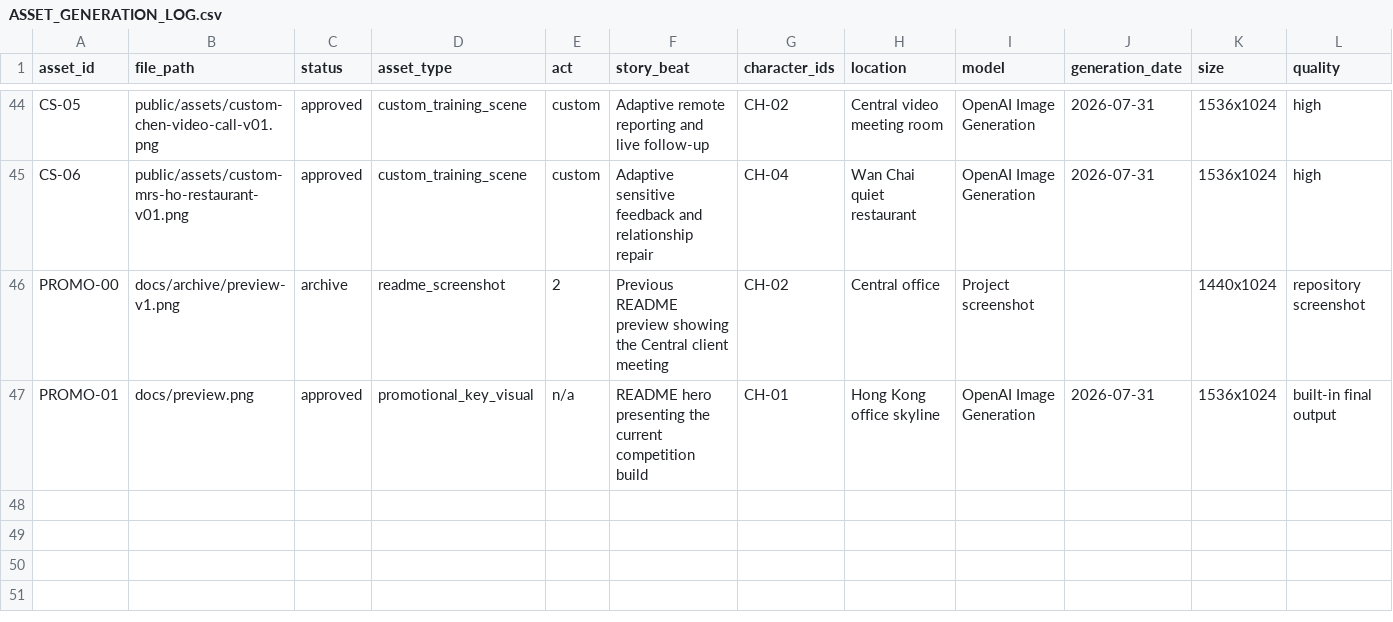
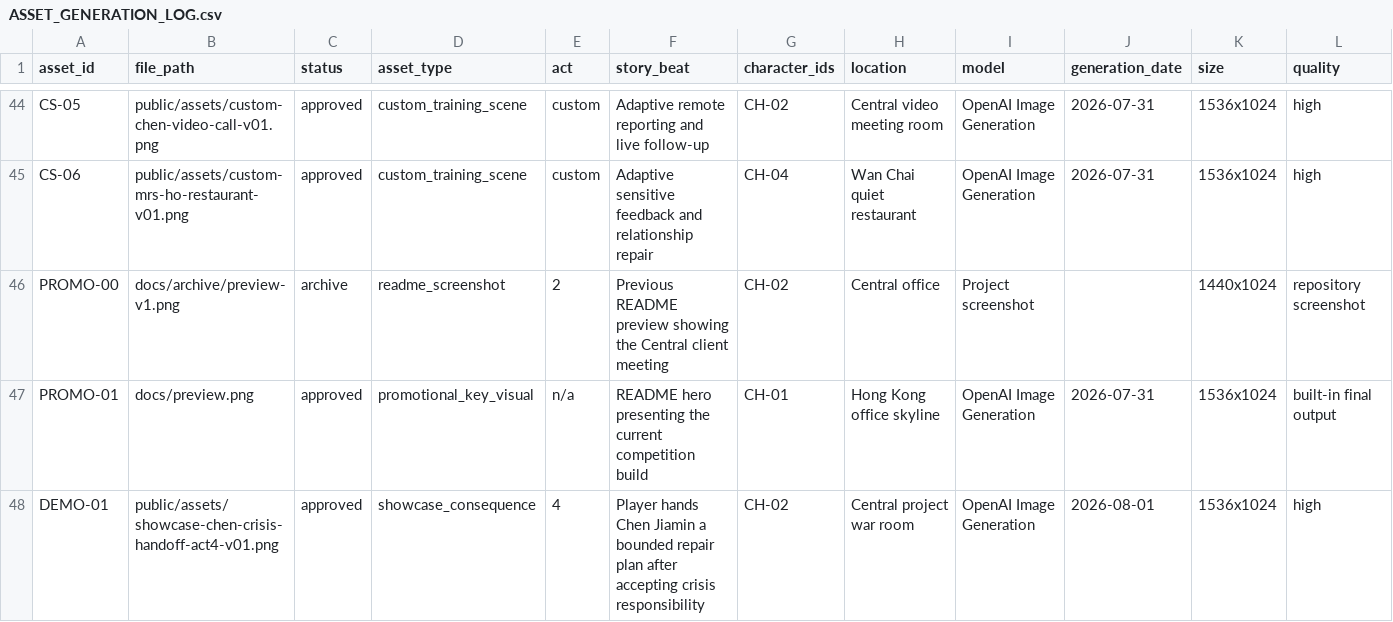
Before and after one commit to dragon-zhang-woo/cantonese-biz-galgame, a CSV file: docs/visual-production/ASSET_GENERATION_LOG.csv, drawn as a sheet; only a part is shown, gaps mark what is left out; rows hold the shown columns only; the diff names each change by its address in the sheet, - before the commit and + after, or states it on an @@ line.

Commit message:
feat: deepen custom scenarios and add judge showcase

```diff
--- a/docs/visual-production/ASSET_GENERATION_LOG.csv
+++ b/docs/visual-production/ASSET_GENERATION_LOG.csv
+row 48: DEMO-01 | public/assets/showcase-chen-crisis-handoff-act4-v01.png | approved | showcase_consequence | 4 | Player hands Chen Jiamin a bounded repair plan after accepting crisis responsibility | CH-02 | Central project war room | OpenAI Image Generation | 2026-08-01 | 1536x1024 | high
```
Also changed, not shown: 26 other files.
